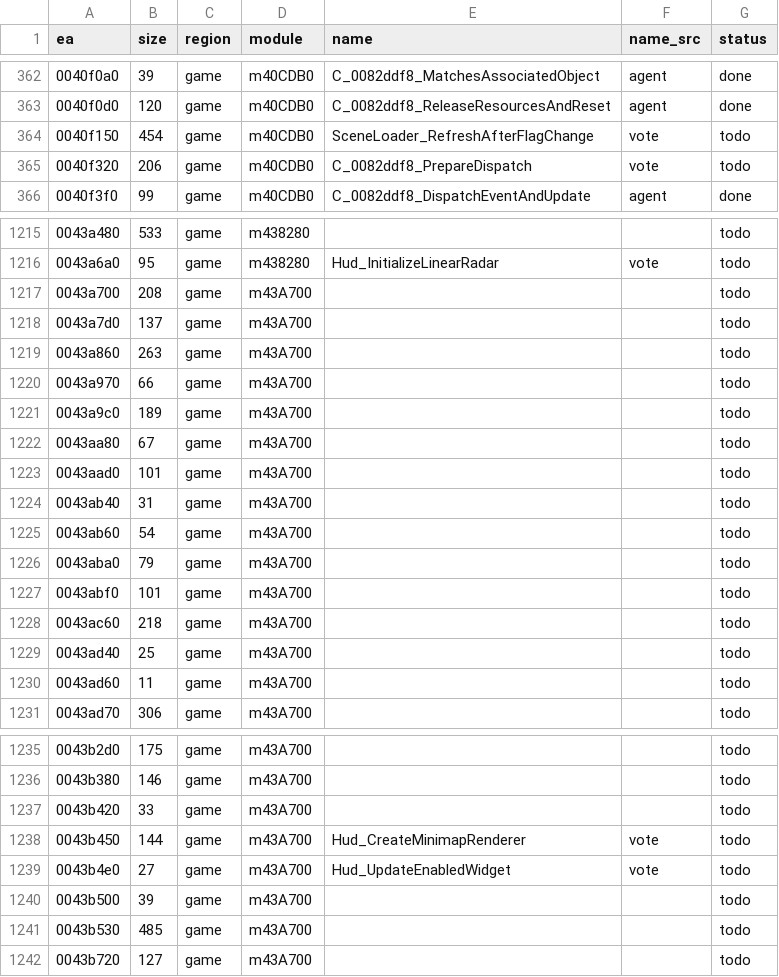
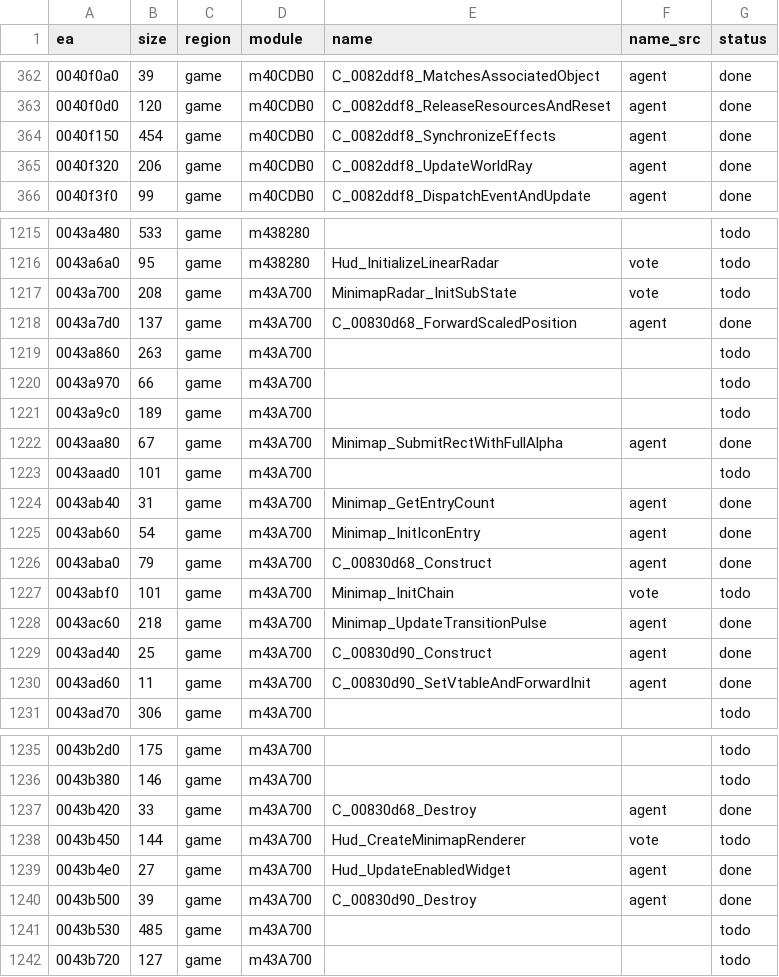
Before and after one commit to eonflux7/csf-re, a CSV file: db/functions.csv, drawn as a sheet; only a part is shown, gaps mark what is left out; the diff covers the shown part only.

```diff
--- a/db/functions.csv
+++ b/db/functions.csv
@@ -363,4 +363,4 @@ ea,size,region,module,name,name_src,status
 0040f0d0,120,game,m40CDB0,C_0082ddf8_ReleaseResourcesAndReset,agent,done
-0040f150,454,game,m40CDB0,SceneLoader_RefreshAfterFlagChange,vote,todo
-0040f320,206,game,m40CDB0,C_0082ddf8_PrepareDispatch,vote,todo
+0040f150,454,game,m40CDB0,C_0082ddf8_SynchronizeEffects,agent,done
+0040f320,206,game,m40CDB0,C_0082ddf8_UpdateWorldRay,agent,done
 0040f3f0,99,game,m40CDB0,C_0082ddf8_DispatchEventAndUpdate,agent,done
@@ -1216,4 +1216,4 @@ ea,size,region,module,name,name_src,status
 0043a6a0,95,game,m438280,Hud_InitializeLinearRadar,vote,todo
-0043a700,208,game,m43A700,,,todo
-0043a7d0,137,game,m43A700,,,todo
+0043a700,208,game,m43A700,MinimapRadar_InitSubState,vote,todo
+0043a7d0,137,game,m43A700,C_00830d68_ForwardScaledPosition,agent,done
 0043a860,263,game,m43A700,,,todo
@@ -1221,11 +1221,11 @@ ea,size,region,module,name,name_src,status
 0043a9c0,189,game,m43A700,,,todo
-0043aa80,67,game,m43A700,,,todo
+0043aa80,67,game,m43A700,Minimap_SubmitRectWithFullAlpha,agent,done
 0043aad0,101,game,m43A700,,,todo
-0043ab40,31,game,m43A700,,,todo
-0043ab60,54,game,m43A700,,,todo
-0043aba0,79,game,m43A700,,,todo
-0043abf0,101,game,m43A700,,,todo
-0043ac60,218,game,m43A700,,,todo
-0043ad40,25,game,m43A700,,,todo
-0043ad60,11,game,m43A700,,,todo
+0043ab40,31,game,m43A700,Minimap_GetEntryCount,agent,done
+0043ab60,54,game,m43A700,Minimap_InitIconEntry,agent,done
+0043aba0,79,game,m43A700,C_00830d68_Construct,agent,done
+0043abf0,101,game,m43A700,Minimap_InitChain,vote,todo
+0043ac60,218,game,m43A700,Minimap_UpdateTransitionPulse,agent,done
+0043ad40,25,game,m43A700,C_00830d90_Construct,agent,done
+0043ad60,11,game,m43A700,C_00830d90_SetVtableAndForwardInit,agent,done
 0043ad70,306,game,m43A700,,,todo
@@ -1236,6 +1236,6 @@ ea,size,region,module,name,name_src,status
 0043b380,146,game,m43A700,,,todo
-0043b420,33,game,m43A700,,,todo
+0043b420,33,game,m43A700,C_00830d68_Destroy,agent,done
 0043b450,144,game,m43A700,Hud_CreateMinimapRenderer,vote,todo
-0043b4e0,27,game,m43A700,Hud_UpdateEnabledWidget,vote,todo
-0043b500,39,game,m43A700,,,todo
+0043b4e0,27,game,m43A700,Hud_UpdateEnabledWidget,agent,done
+0043b500,39,game,m43A700,C_00830d90_Destroy,agent,done
 0043b530,485,game,m43A700,,,todo
```
Also changed, not shown: 53 edited cells elsewhere in this file, 38 other files.
